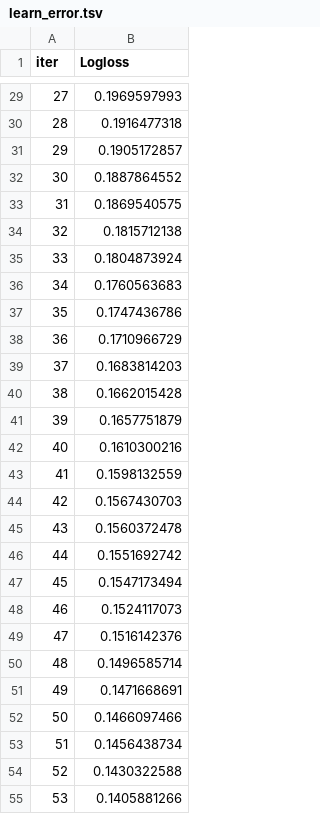
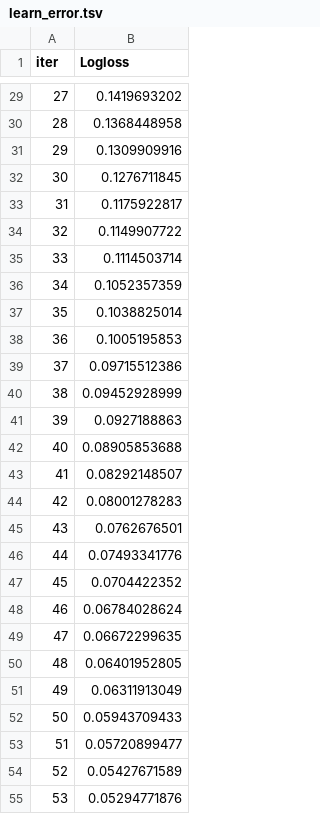
Before and after one commit to JorgeATADantas/TP01_IC_AnaliseCredito, a TSV file: catboost_info/learn_error.tsv, drawn as a sheet; only a part is shown, gaps mark what is left out; the diff covers the shown part only.

```diff
--- a/catboost_info/learn_error.tsv
+++ b/catboost_info/learn_error.tsv
@@ -29,27 +29,27 @@ iter	Logloss
-27	0.1969597993
-28	0.1916477318
-29	0.1905172857
-30	0.1887864552
-31	0.1869540575
-32	0.1815712138
-33	0.1804873924
-34	0.1760563683
-35	0.1747436786
-36	0.1710966729
-37	0.1683814203
-38	0.1662015428
-39	0.1657751879
-40	0.1610300216
-41	0.1598132559
-42	0.1567430703
-43	0.1560372478
-44	0.1551692742
-45	0.1547173494
-46	0.1524117073
-47	0.1516142376
-48	0.1496585714
-49	0.1471668691
-50	0.1466097466
-51	0.1456438734
-52	0.1430322588
-53	0.1405881266
+27	0.1419693202
+28	0.1368448958
+29	0.1309909916
+30	0.1276711845
+31	0.1175922817
+32	0.1149907722
+33	0.1114503714
+34	0.1052357359
+35	0.1038825014
+36	0.1005195853
+37	0.09715512386
+38	0.09452928999
+39	0.0927188863
+40	0.08905853688
+41	0.08292148507
+42	0.08001278283
+43	0.0762676501
+44	0.07493341776
+45	0.0704422352
+46	0.06784028624
+47	0.06672299635
+48	0.06401952805
+49	0.06311913049
+50	0.05943709433
+51	0.05720899477
+52	0.05427671589
+53	0.05294771876
```
Also changed, not shown: 73 edited cells elsewhere in this file, catboost_info/time_left.tsv, df_kaggle_LIGHTGBM.csv, 8 other files.
